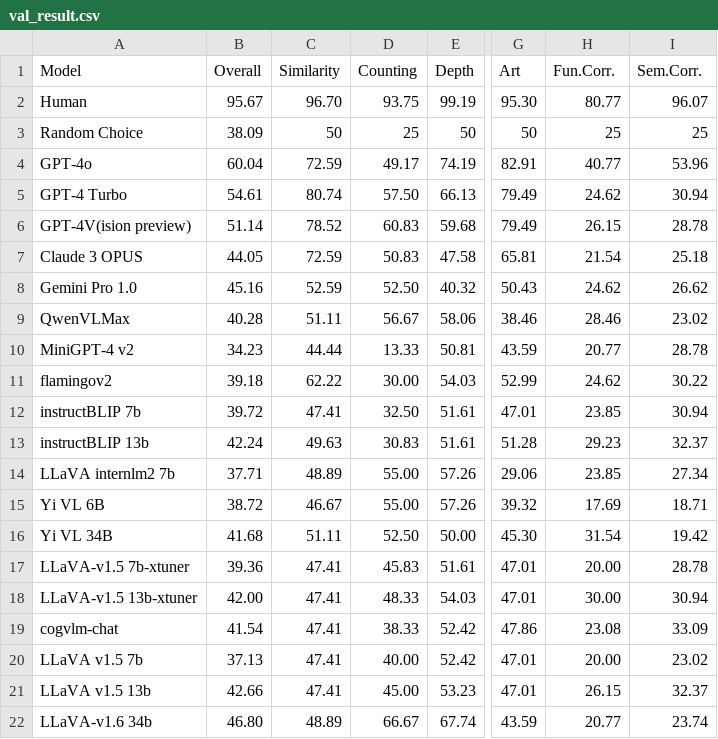
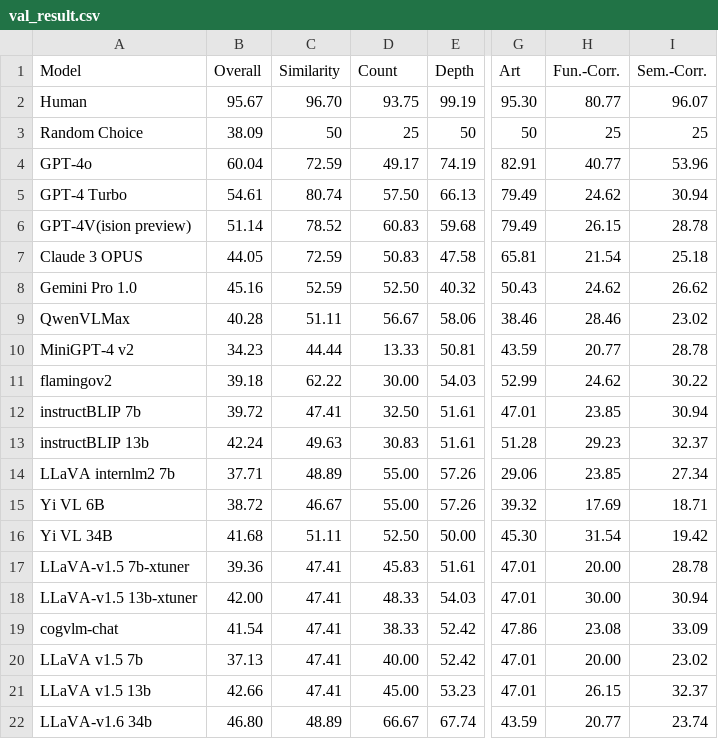
Before and after one commit to zeyofu/BLINK, a CSV file: static/val_result.csv, drawn as a sheet; only a part is shown, gaps mark what is left out; the diff names each change by its address in the sheet, - before the commit and + after, or states it on an @@ line.

Commit message:
update leaderboard

```diff
--- a/static/val_result.csv
+++ b/static/val_result.csv
-D1: Counting
+D1: Count
-H1: Fun.Corr.
+H1: Fun.-Corr.
-I1: Sem.Corr.
+I1: Sem.-Corr.
```
